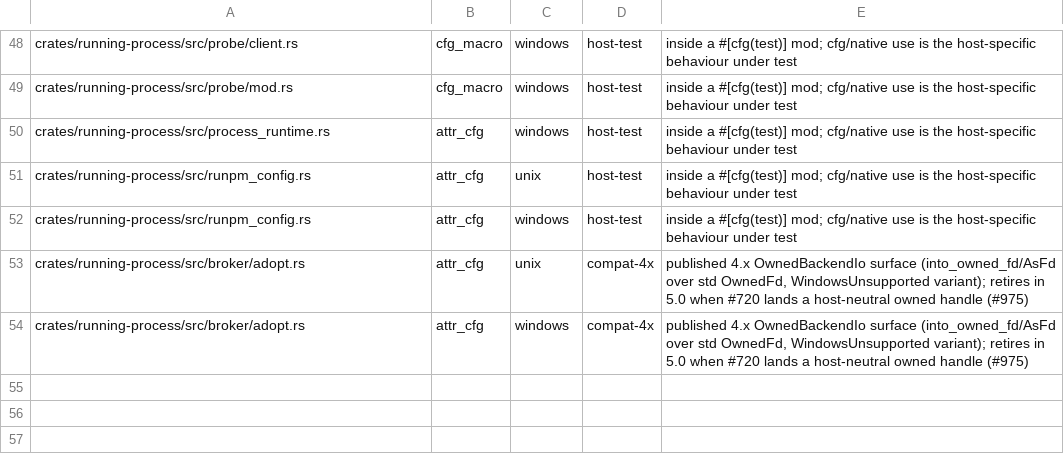
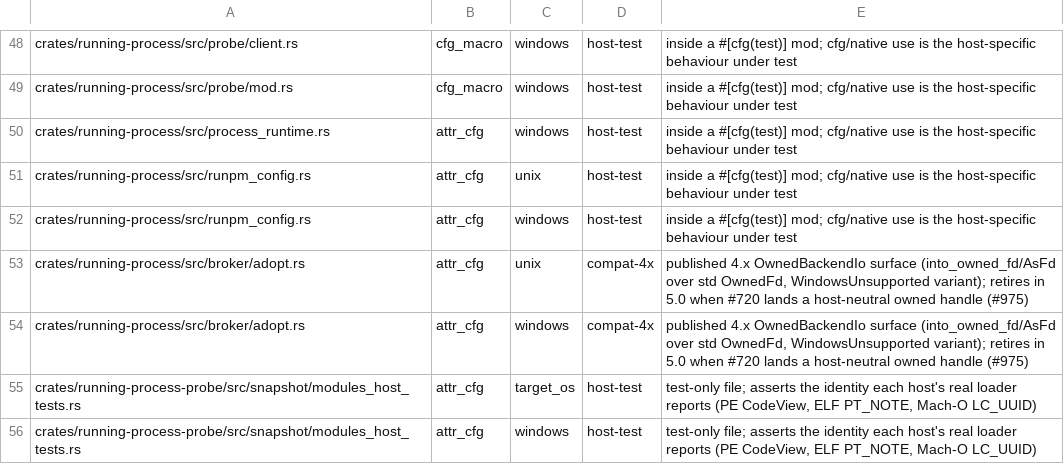
Before and after one commit to zackees/running-process, a TSV file: ci/platform_boundary.classes.tsv, drawn as a sheet; only a part is shown, gaps mark what is left out; the diff names each change by its address in the sheet, - before the commit and + after, or states it on an @@ line.

Commit message:
refactor(probe): loaded-image enumeration via platform::process (#974 PR 4) (#1272)
Move the host half of the probe's module inventory behind the platform
facade: platform::process::loaded_images() reports what the loader has
mapped (dl_iterate_phdr + /proc/self/maps, dyld, PSAPI) and
open_loaded_image_file() reopens the backing file, refusing a Linux path
whose device/inode changed. PE/Mach-O/ELF parsing stays in the probe and
is now selected by the format the loader reports rather than by cfg, so
the PE and LC_UUID readers are tested on every host.

The probe now depends on running-process-platform-internal (core only),
so the release publishes platform before probe.

Refs #974

```diff
--- a/ci/platform_boundary.classes.tsv
+++ b/ci/platform_boundary.classes.tsv
+row 55: crates/running-process-probe/src/snapshot/modules_host_tests.rs | attr_cfg | target_os | host-test | test-only file; asserts the identity each host's real loader reports (PE CodeView, ELF PT_NOTE, Mach-O LC_UUID)
+row 56: crates/running-process-probe/src/snapshot/modules_host_tests.rs | attr_cfg | windows | host-test | test-only file; asserts the identity each host's real loader reports (PE CodeView, ELF PT_NOTE, Mach-O LC_UUID)
```
Also changed, not shown: 18 other files.
